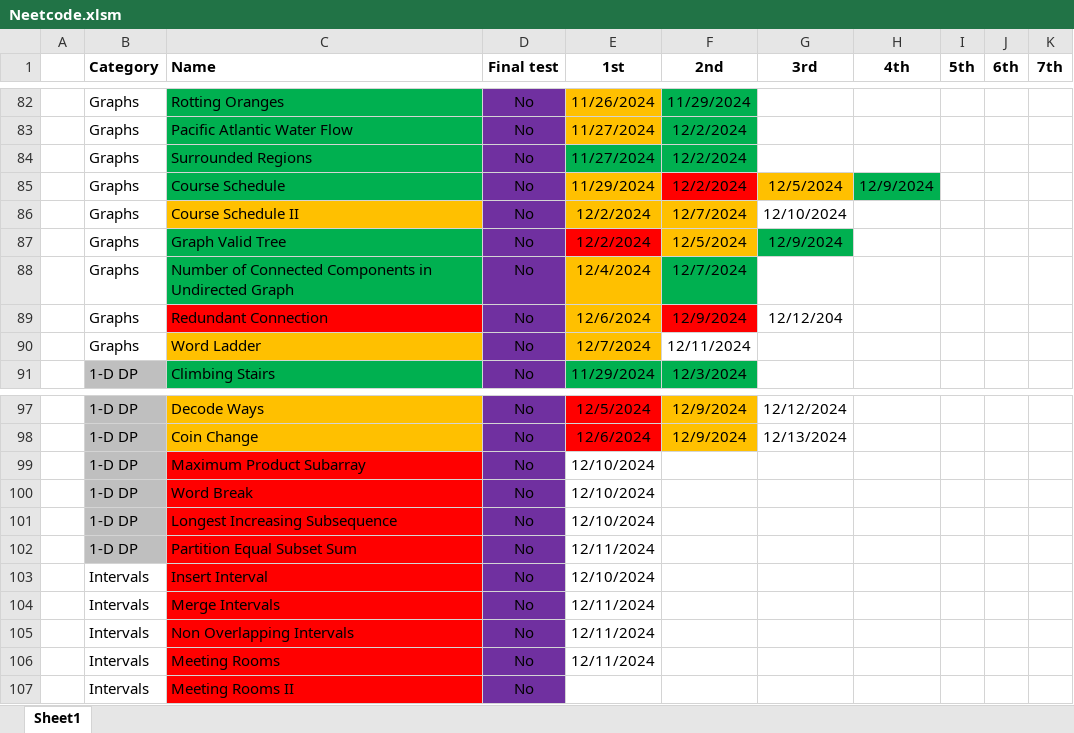
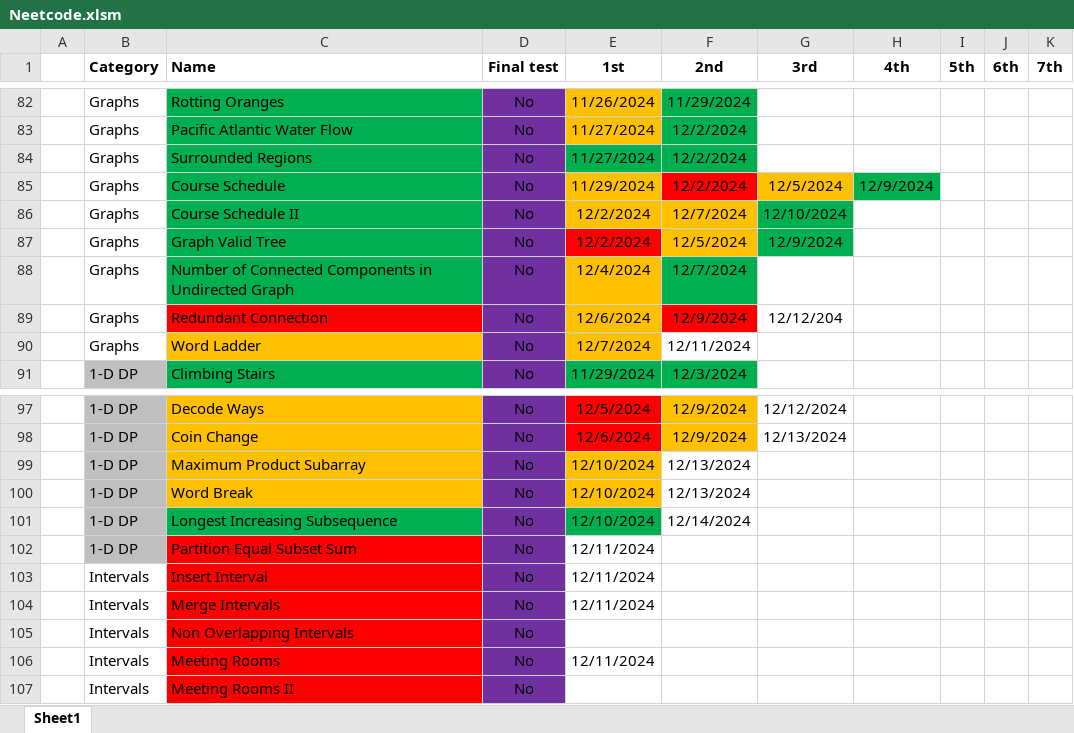
Before and after one commit to CarlosGEA/Neetcode, an Excel workbook: Neetcode.xlsm, sheet Sheet1, drawn as a sheet; only a part is shown, gaps mark what is left out; values as stored, in another font and other column widths than the file's, no borders; the diff names each change by its address in the sheet, - before the commit and + after, or states it on an @@ line.

```diff
--- a/Neetcode.xlsm (sheet Sheet1)
+++ b/Neetcode.xlsm (sheet Sheet1)
-C86 fill: #FFC000
+C86 fill: #00B050
-G86 fill: none
+G86 fill: #00B050
-C99:C100 fill: #FF0000
+C99:C100 fill: #FFC000
-E99:E100 fill: none
+E99:E100 fill: #FFC000
-F99:F100 (2nd): (empty)
+F99:F100 (2nd): 12/13/2024
-C101 fill: #FF0000
+C101 fill: #00B050
-E101 fill: none
+E101 fill: #00B050
-F101 (2nd): (empty)
+F101 (2nd): 12/14/2024
-E103 (1st): 12/10/2024
+E103 (1st): 12/11/2024
-E105 (1st): 12/11/2024
+E105 (1st): (empty)
```
Also changed, not shown: 4 other files.
